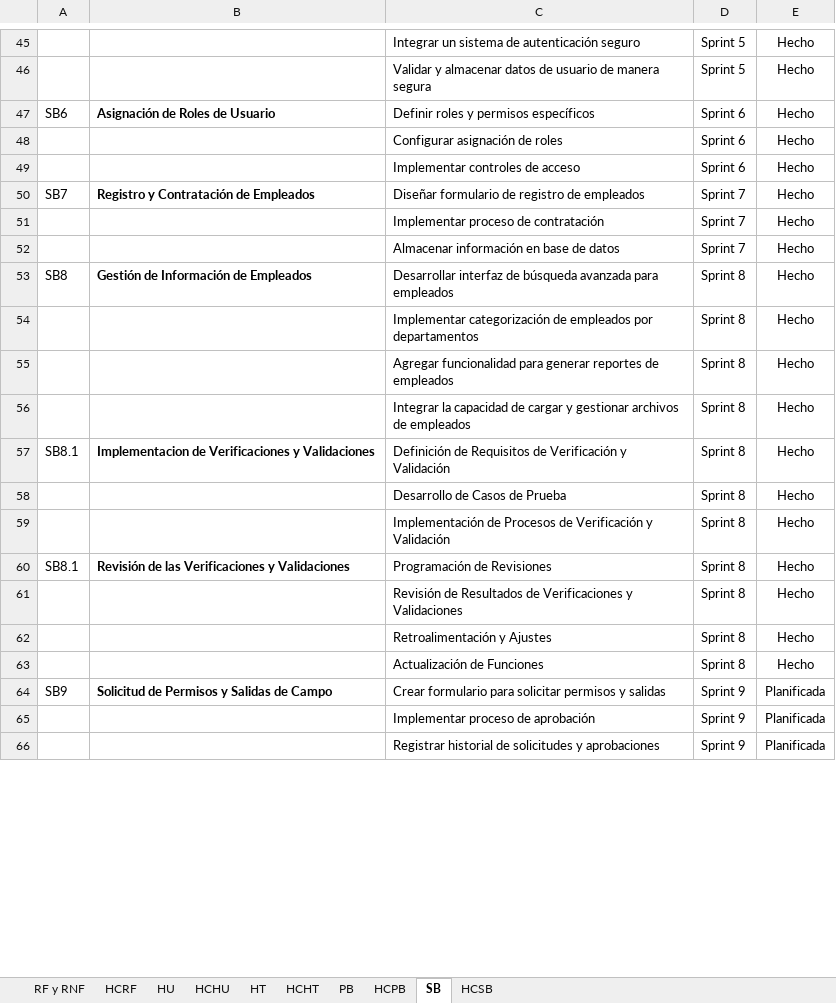
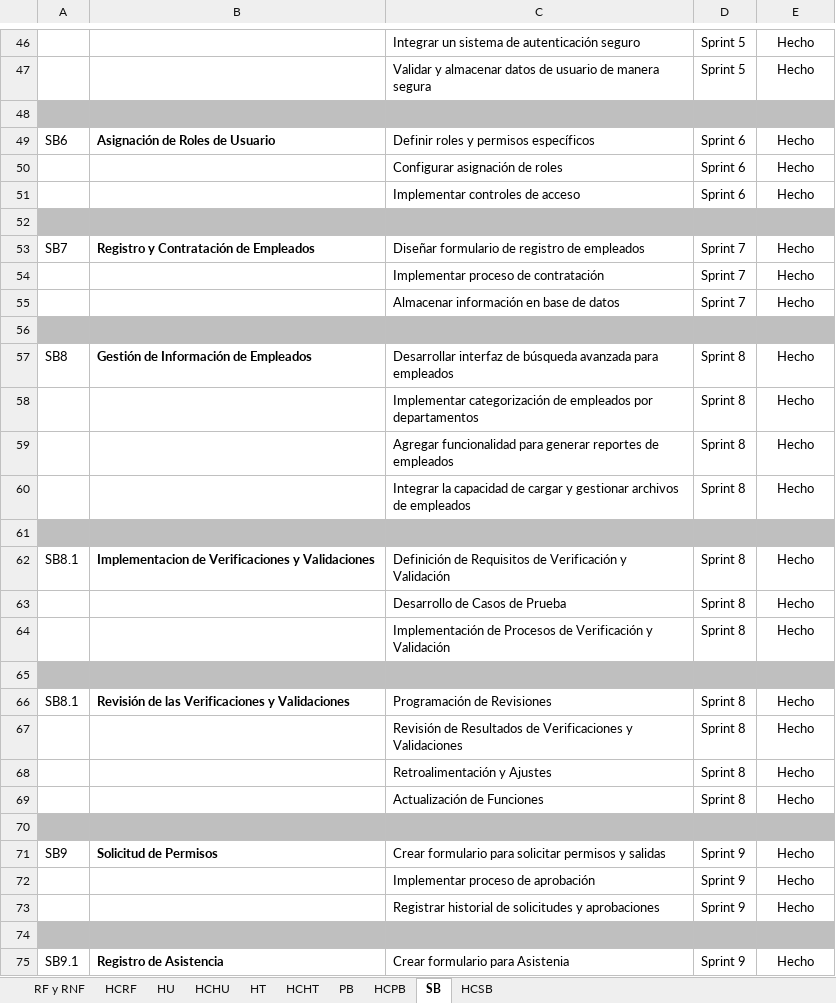
Before and after one commit to EdisonGualle/SIGDCOLTA, an Excel workbook: Documents/HU, HT, PB, SB.xlsx, sheet SB, drawn as a sheet; only a part is shown, gaps mark what is left out; values as stored, in another font and other column widths than the file's, no borders; addresses are those after the commit; the diff covers the shown part only; the diff names each change by its address in the sheet, - before the commit and + after, or states it on an @@ line.

```diff
--- a/Documents/HU, HT, PB, SB.xlsx (sheet SB)
+++ b/Documents/HU, HT, PB, SB.xlsx (sheet SB)
+row 48: (empty)
+row 52: (empty)
+row 56: (empty)
+row 61: (empty)
+row 65: (empty)
+row 70: (empty)
-B71: Solicitud de Permisos y Salidas de Campo
+B71: Solicitud de Permisos
-E71:E73: Planificada
+E71:E73: Hecho
+row 74: (empty)
+row 75: SB9.1 | Registro de Asistencia | Crear formulario para Asistenia | Sprint 9 | Hecho
```
Also changed, not shown: 24 added rows, 8 edited cells and merged cells elsewhere in this sheet, sheet PB, sheet HCHT, sheet HCPB, sheet HCSB, 21 other files.
